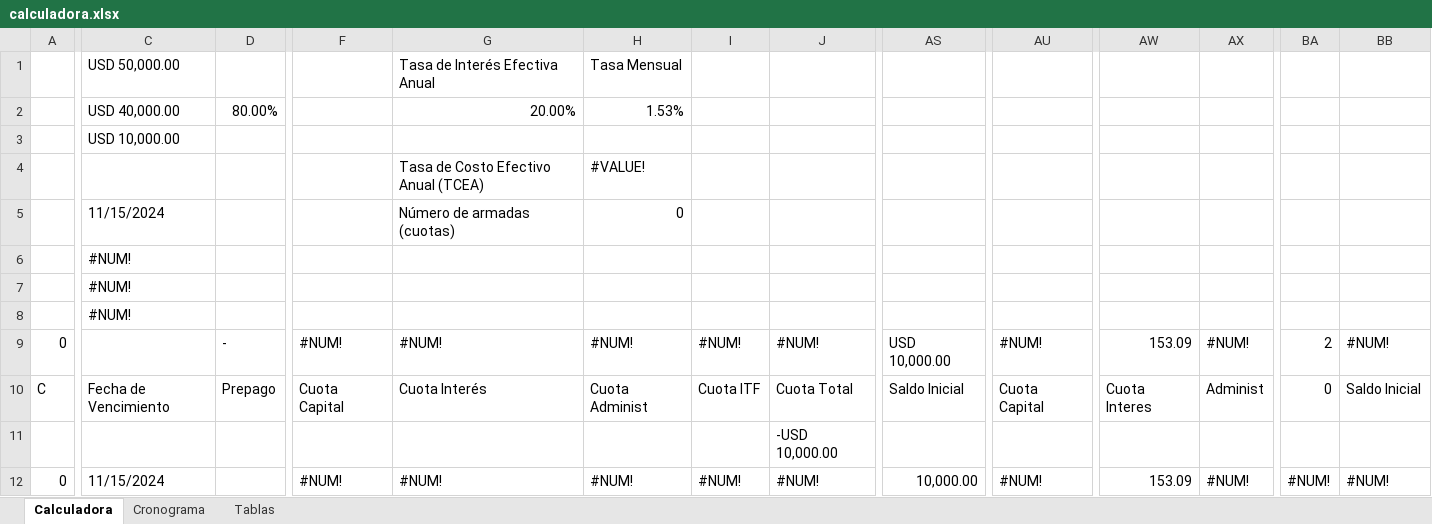
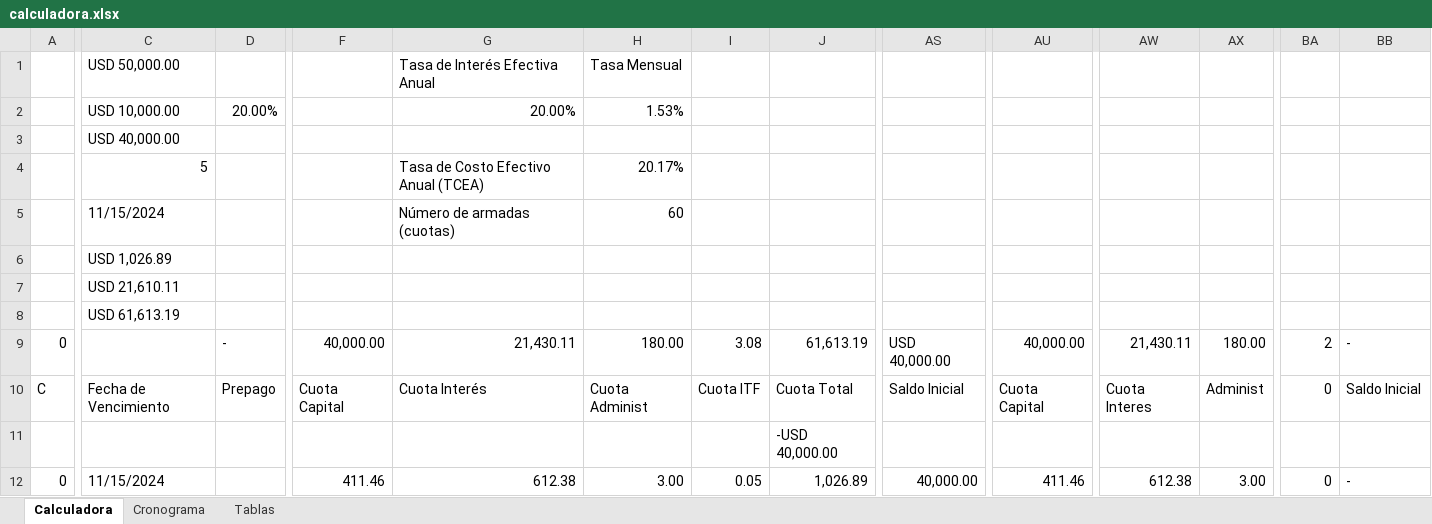
Before and after one commit to Jjalixto/Microservicio-Document, an Excel workbook: lib/calculadora.xlsx, sheet Calculadora, drawn as a sheet; only a part is shown, gaps mark what is left out; values as stored, in another font and other column widths than the file's, no cell formats; removed rows and columns are numbered as before the commit, all else as after; rows hold the shown columns only; the diff covers the shown part only; the diff names each change by its address in the sheet, - before the commit and + after, or states it on an @@ line.

```diff
--- a/lib/calculadora.xlsx (sheet Calculadora)
+++ b/lib/calculadora.xlsx (sheet Calculadora)
-C2: USD 40,000.00
+C2: USD 10,000.00
-D2: 80.00%
+D2: 20.00%
-C3: USD 10,000.00
+C3: USD 40,000.00
-C4: (empty)
+C4: 5
-H4: #VALUE!
+H4: 20.17%
-H5: 0
+H5: 60
-C6: #NUM!
+C6: USD 1,026.89
-C7: #NUM!
+C7: USD 21,610.11
-C8: #NUM!
+C8: USD 61,613.19
-row 9: 0 |  | - | #NUM! | #NUM! | #NUM! | #NUM! | #NUM! | USD 10,000.00 | #NUM! | 153.09 | #NUM! | 2 | #NUM!
+row 9: 0 |  | - | 40,000.00 | 21,430.11 | 180.00 | 3.08 | 61,613.19 | USD 40,000.00 | 40,000.00 | 21,430.11 | 180.00 | 2 | -
-row 11:  |  |  |  |  |  |  | -USD 10,000.00
+row 11:  |  |  |  |  |  |  | -USD 40,000.00
-F12: #NUM!
+F12: 411.46
-G12: #NUM!
+G12: 612.38
-H12: #NUM!
+H12: 3.00
-I12: #NUM!
+I12: 0.05
-J12: #NUM!
+J12: 1,026.89
-AS12: 10,000.00
+AS12: 40,000.00
-AU12: #NUM!
+AU12: 411.46
-AW12: 153.09
+AW12: 612.38
-AX12: #NUM!
+AX12: 3.00
-BA12: #NUM!
+BA12: 0
-BB12: #NUM!
+BB12: -
```
Also changed, not shown: 1629 edited cells elsewhere in this sheet, sheet Cronograma, cell formats, 10 other files.
